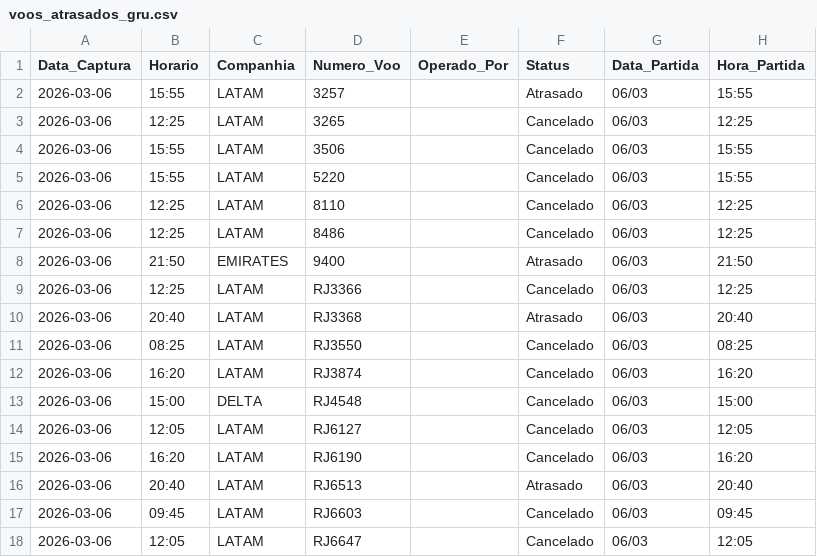
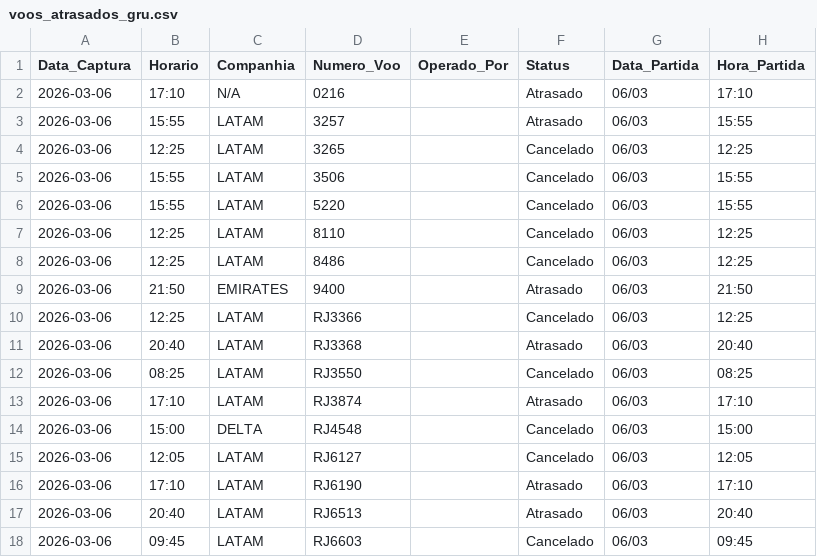
Before and after one commit to jonechelon/gru-flight-reliability-monitor, a CSV file: voos_atrasados_gru.csv, drawn as a sheet; only a part is shown; the shorter side is filled out with more unchanged rows.

Commit message:
report: update operational metrics [skip ci]

```diff
--- a/voos_atrasados_gru.csv
+++ b/voos_atrasados_gru.csv
@@ -1,2 +1,3 @@
 Data_Captura,Horario,Companhia,Numero_Voo,Operado_Por,Status,Data_Partida,Hora_Partida
+2026-03-06,17:10,N/A,0216,,Atrasado,06/03,17:10
 2026-03-06,15:55,LATAM,3257,,Atrasado,06/03,15:55
@@ -11,6 +12,6 @@ Data_Captura,Horario,Companhia,Numero_Voo,Operado_Por,Status,Data_Partida,Hora_P
 2026-03-06,08:25,LATAM,RJ3550,,Cancelado,06/03,08:25
-2026-03-06,16:20,LATAM,RJ3874,,Cancelado,06/03,16:20
+2026-03-06,17:10,LATAM,RJ3874,,Atrasado,06/03,17:10
 2026-03-06,15:00,DELTA,RJ4548,,Cancelado,06/03,15:00
 2026-03-06,12:05,LATAM,RJ6127,,Cancelado,06/03,12:05
-2026-03-06,16:20,LATAM,RJ6190,,Cancelado,06/03,16:20
+2026-03-06,17:10,LATAM,RJ6190,,Atrasado,06/03,17:10
 2026-03-06,20:40,LATAM,RJ6513,,Atrasado,06/03,20:40
```
